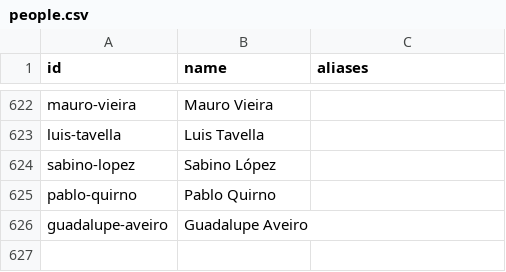
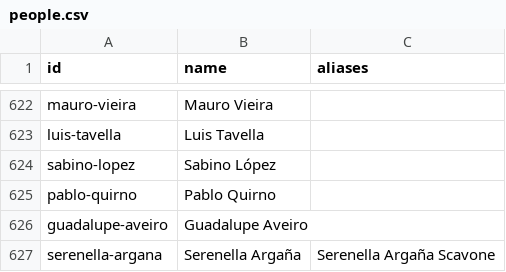
Before and after one commit to neocuella/caso-ueno, a CSV file: data/people.csv, drawn as a sheet; only a part is shown, gaps mark what is left out; the diff names each change by its address in the sheet, - before the commit and + after, or states it on an @@ line.

```diff
--- a/data/people.csv
+++ b/data/people.csv
+row 627: serenella-argana | Serenella Argaña | Serenella Argaña Scavone
```
Also changed, not shown: data/events.csv, data/sources.csv, 1 other file.
